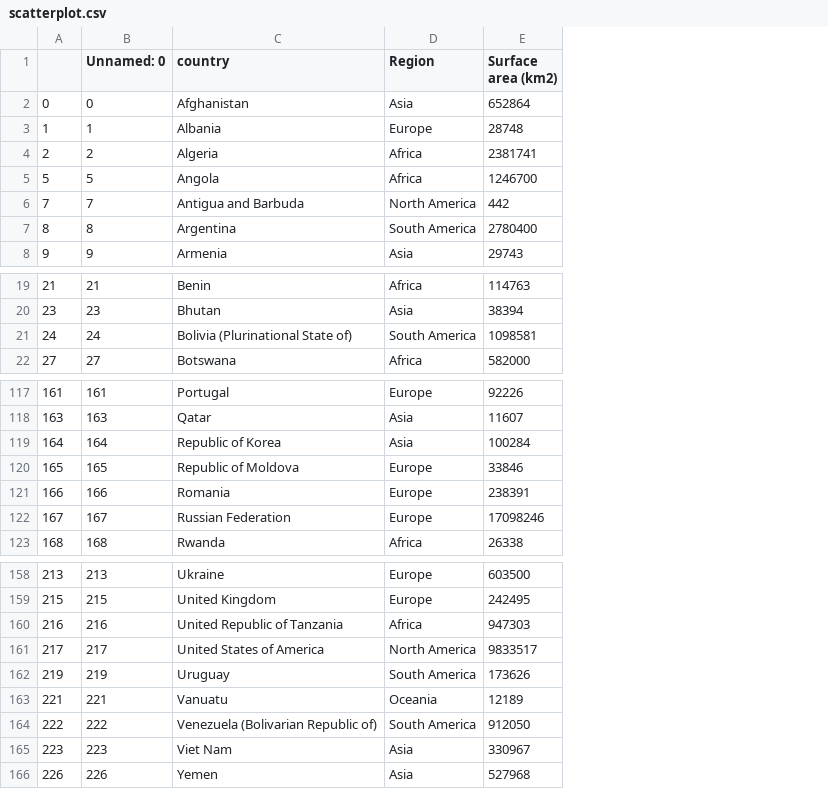
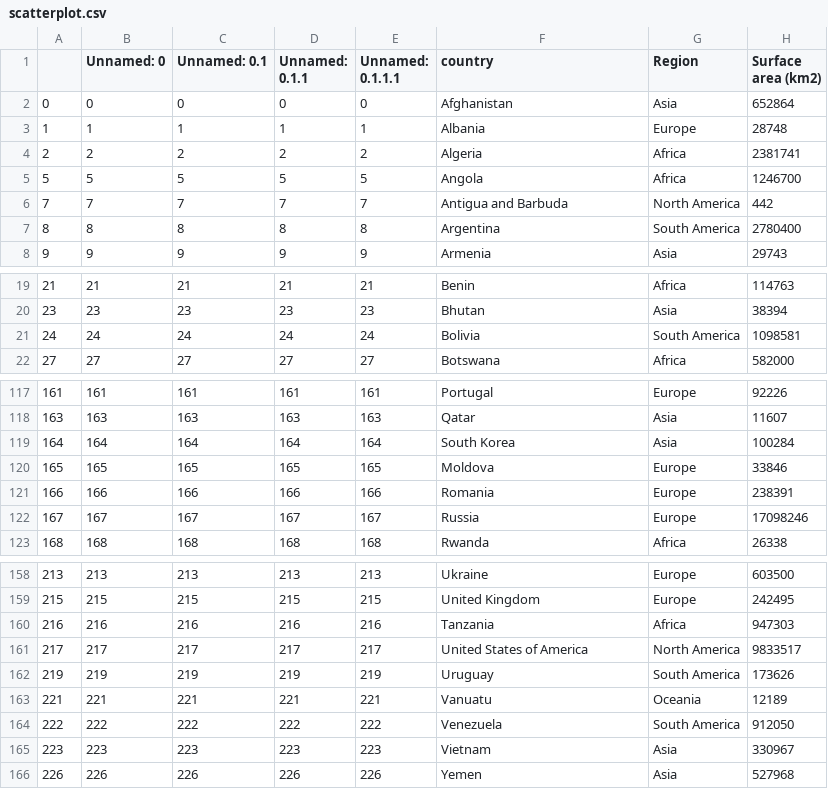
Before and after one commit to psiphichi/fit3179_assignments, a CSV file: project2/data/scatterplot.csv, drawn as a sheet; only a part is shown, gaps mark what is left out; addresses are those after the commit; the diff covers the shown part only; the diff names each change by its address in the sheet, - before the commit and + after, or states it on an @@ line.

```diff
--- a/project2/data/scatterplot.csv
+++ b/project2/data/scatterplot.csv
+column C (Unnamed: 0.1), rows 2-8: 0 | 1 | 2 | 5 | 7 | 8 | 9; rows 19-22: 21 | 23 | 24 | 27; rows 117-123: 161 | 163 | 164 | 165 | 166 | 167 | 168; rows 158-166: 213 | 215 | 216 | 217 | 219 | 221 | 222 | 223 | 226
+column D (Unnamed: 0.1.1), rows 2-8: 0 | 1 | 2 | 5 | 7 | 8 | 9; rows 19-22: 21 | 23 | 24 | 27; rows 117-123: 161 | 163 | 164 | 165 | 166 | 167 | 168; rows 158-166: 213 | 215 | 216 | 217 | 219 | 221 | 222 | 223 | 226
+column E (Unnamed: 0.1.1.1), rows 2-8: 0 | 1 | 2 | 5 | 7 | 8 | 9; rows 19-22: 21 | 23 | 24 | 27; rows 117-123: 161 | 163 | 164 | 165 | 166 | 167 | 168; rows 158-166: 213 | 215 | 216 | 217 | 219 | 221 | 222 | 223 | 226
-F21 (country): Bolivia (Plurinational State of)
+F21 (country): Bolivia
-F119 (country): Republic of Korea
+F119 (country): South Korea
-F120 (country): Republic of Moldova
+F120 (country): Moldova
-F122 (country): Russian Federation
+F122 (country): Russia
-F160 (country): United Republic of Tanzania
+F160 (country): Tanzania
-F164 (country): Venezuela (Bolivarian Republic of)
+F164 (country): Venezuela
-F165 (country): Viet Nam
+F165 (country): Vietnam
```
Also changed, not shown: 7 edited cells elsewhere in this file, project2/data/corr_matrix.csv, project2/data/country_profile_variables.csv, 3 other files.
